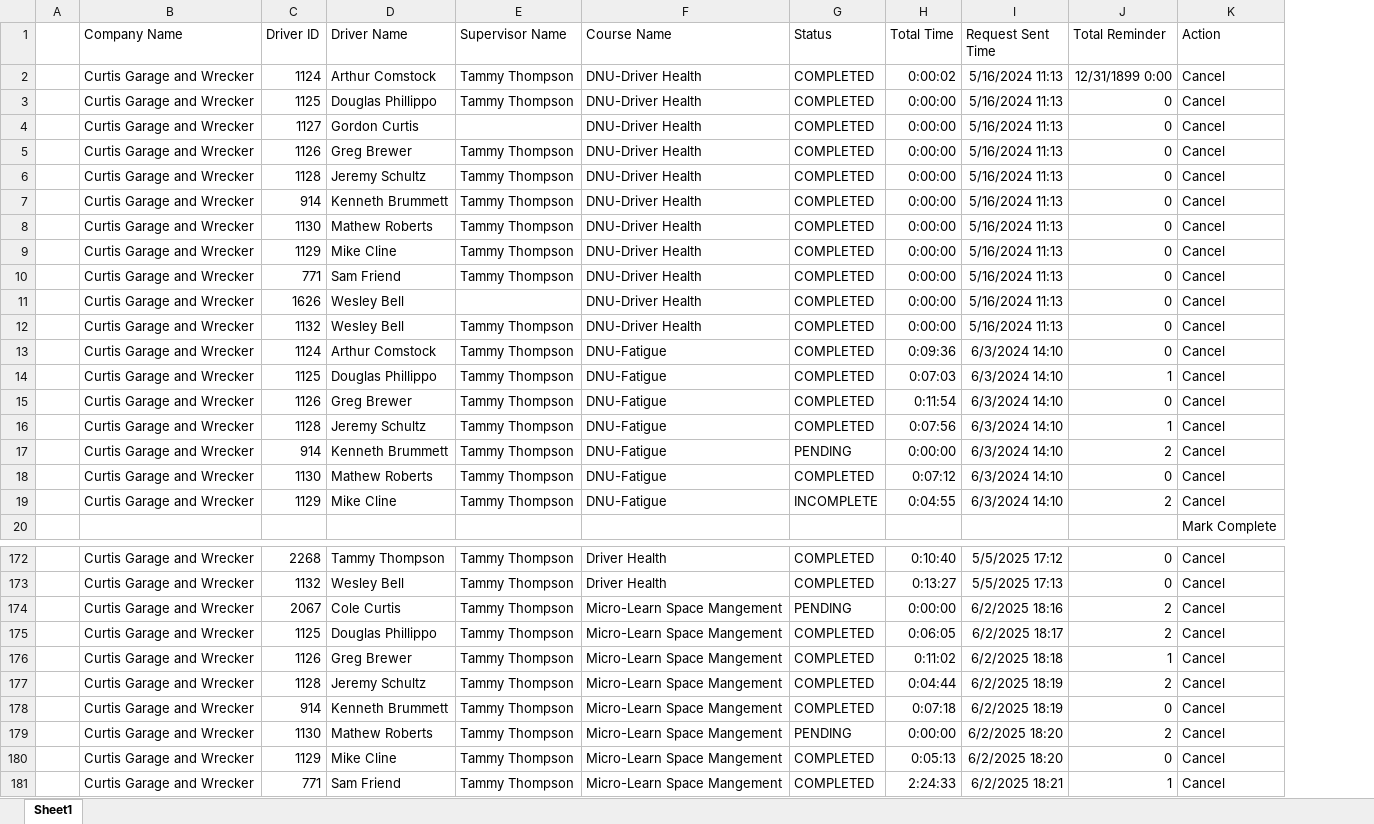
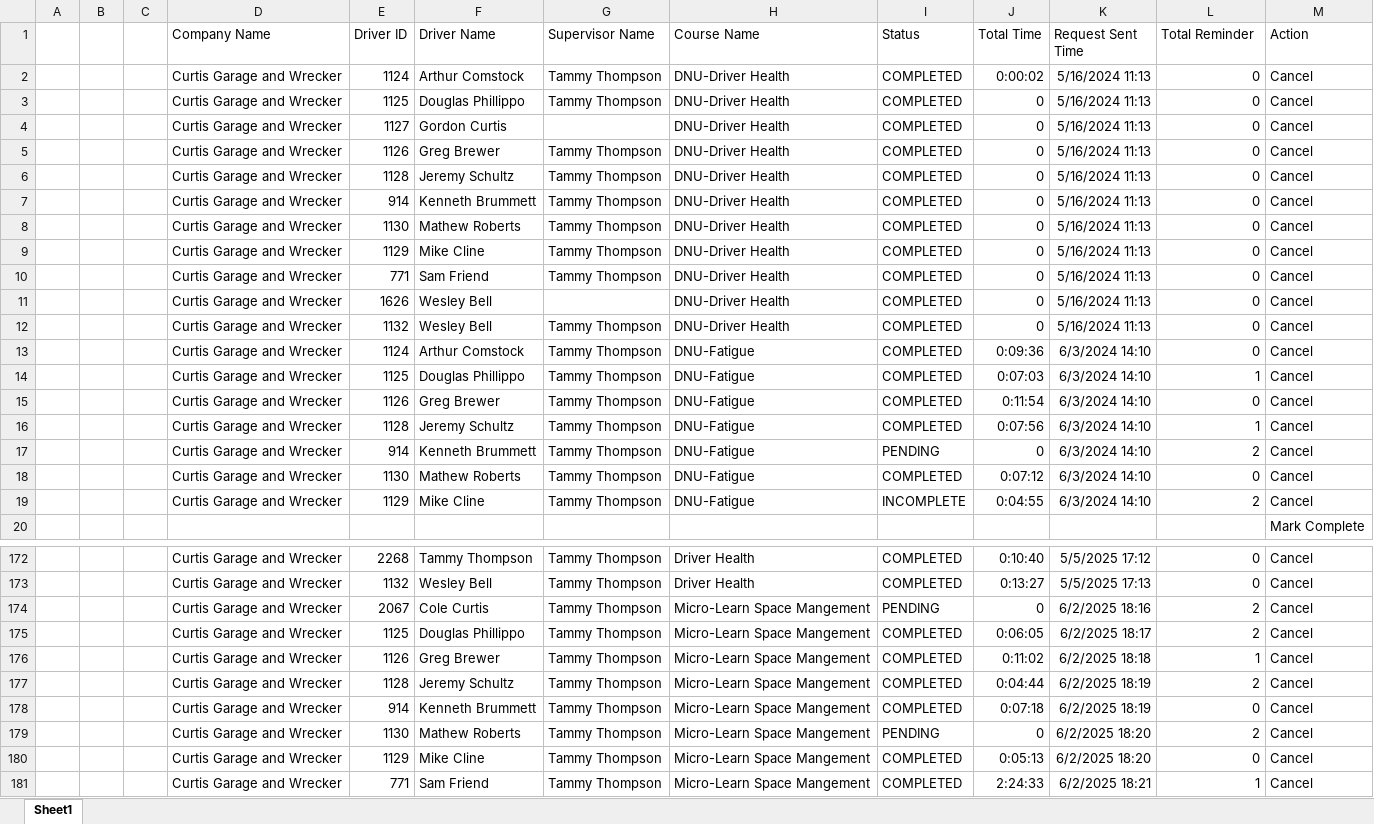
Before and after one commit to jmullins-DEN/Curtis-Garage-Wrecker-Service, an Excel workbook: training.xlsx, sheet Sheet1, drawn as a sheet; only a part is shown, gaps mark what is left out; values as stored, in another font and other column widths than the file's, no borders; addresses are those after the commit; the diff covers the shown part only; the diff names each change by its address in the sheet, - before the commit and + after, or states it on an @@ line.

```diff
--- a/training.xlsx (sheet Sheet1)
+++ b/training.xlsx (sheet Sheet1)
+column B, empty
+column C, empty
-L2 (Total Reminder): 12/31/1899 0:00
+L2 (Total Reminder): 0
-J3:J12 (Total Time): 0:00:00
+J3:J12 (Total Time): 0
-J17 (Total Time): 0:00:00
+J17 (Total Time): 0
-J174 (Total Time): 0:00:00
+J174 (Total Time): 0
-J179 (Total Time): 0:00:00
+J179 (Total Time): 0
```
Also changed, not shown: 12 added rows and 23 edited cells elsewhere in this sheet, camera_events.xlsx.
